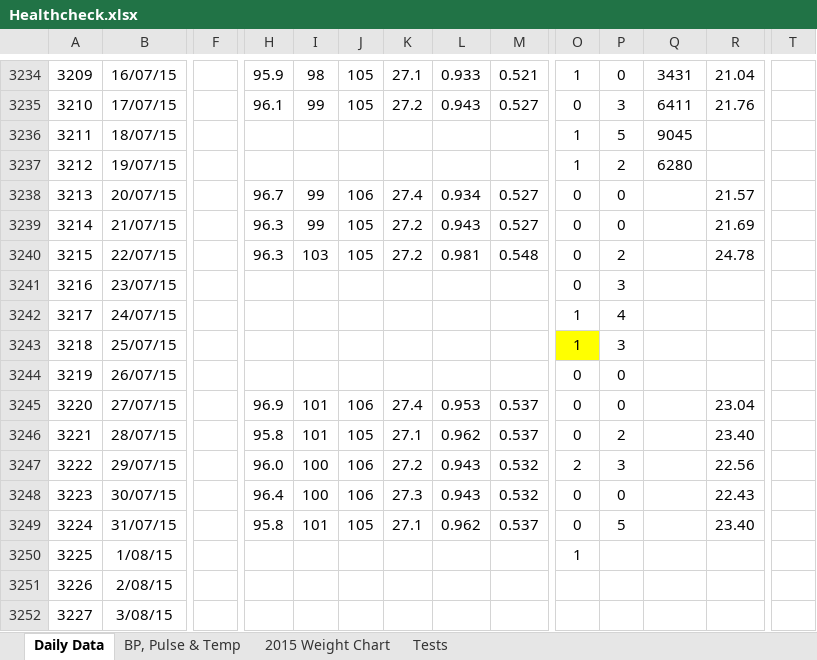
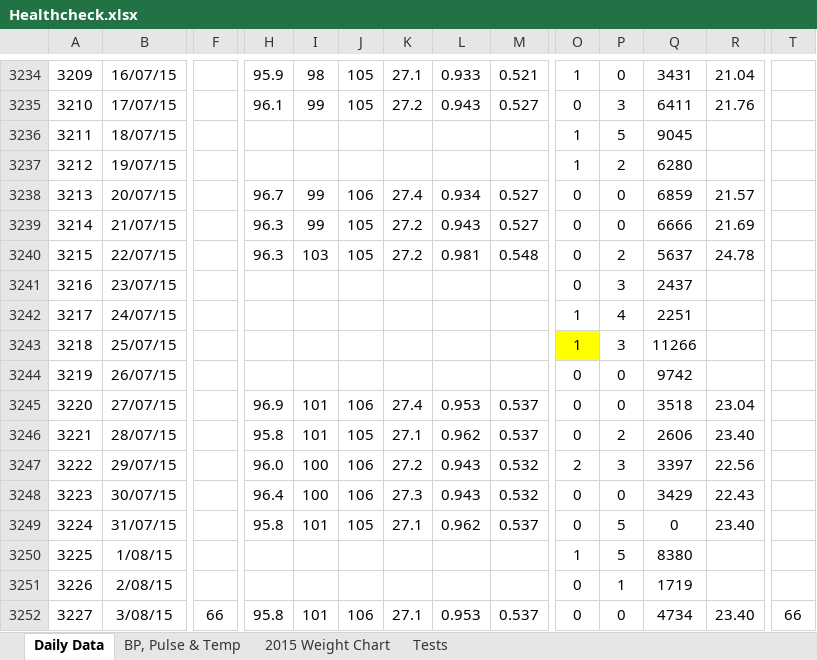
Before and after one commit to LeeKennedy/Health, an Excel workbook: Healthcheck.xlsx, sheet Daily Data, drawn as a sheet; only a part is shown, gaps mark what is left out; values as stored, in another font and other column widths than the file's, no borders; charts and pictures and conditional formats not drawn; the diff covers the shown part only; the diff names each change by its address in the sheet, - before the commit and + after, or states it on an @@ line.

```diff
--- a/Healthcheck.xlsx (sheet Daily Data)
+++ b/Healthcheck.xlsx (sheet Daily Data)
-Q3238: (empty)
+Q3238: 6859
-Q3239: (empty)
+Q3239: 6666
-Q3240: (empty)
+Q3240: 5637
-Q3241: (empty)
+Q3241: 2437
-Q3242: (empty)
+Q3242: 2251
-Q3243: (empty)
+Q3243: 11266
-Q3244: (empty)
+Q3244: 9742
-Q3245: (empty)
+Q3245: 3518
-Q3246: (empty)
+Q3246: 2606
-Q3247: (empty)
+Q3247: 3397
-Q3248: (empty)
+Q3248: 3429
-Q3249: (empty)
+Q3249: 0
-P3250: (empty)
+P3250: 5
-Q3250: (empty)
+Q3250: 8380
-O3251:O3252: (empty)
+O3251:O3252: 0
-P3251: (empty)
+P3251: 1
-Q3251: (empty)
+Q3251: 1719
-F3252: (empty)
+F3252: 66
-H3252: (empty)
+H3252: 95.8
-I3252: (empty)
+I3252: 101
-J3252: (empty)
+J3252: 106
-K3252: (empty)
+K3252: 27.1
-L3252: (empty)
+L3252: 0.953
-M3252: (empty)
+M3252: 0.537
-P3252: (empty)
+P3252: 0
-Q3252: (empty)
+Q3252: 4734
-R3252: (empty)
+R3252: 23.40
-T3252: (empty)
+T3252: 66
```
Also changed, not shown: 75 added rows, 798 edited cells and cell formats elsewhere in this sheet, sheet BP, Pulse & Temp, formulas that keep their value, charts or pictures, 6 other files.
